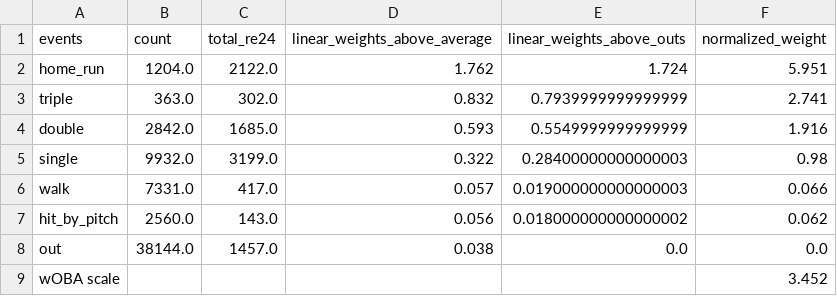
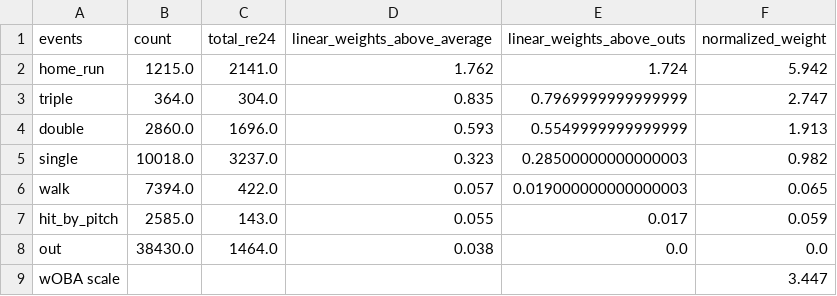
Before and after one commit to jack-kelly-12/d3_pipeline, a CSV file: data/miscellaneous/d2_linear_weights_2025.csv, drawn as a sheet.

```diff
--- a/data/miscellaneous/d2_linear_weights_2025.csv
+++ b/data/miscellaneous/d2_linear_weights_2025.csv
@@ -1,9 +1,9 @@
 events,count,total_re24,linear_weights_above_average,linear_weights_above_outs,normalized_weight
-home_run,1204.0,2122.0,1.762,1.724,5.951
-triple,363.0,302.0,0.832,0.7939999999999999,2.741
-double,2842.0,1685.0,0.593,0.5549999999999999,1.916
-single,9932.0,3199.0,0.322,0.28400000000000003,0.98
-walk,7331.0,417.0,0.057,0.019000000000000003,0.066
-hit_by_pitch,2560.0,143.0,0.056,0.018000000000000002,0.062
-out,38144.0,1457.0,0.038,0.0,0.0
-wOBA scale,,,,,3.452
+home_run,1215.0,2141.0,1.762,1.724,5.942
+triple,364.0,304.0,0.835,0.7969999999999999,2.747
+double,2860.0,1696.0,0.593,0.5549999999999999,1.913
+single,10018.0,3237.0,0.323,0.28500000000000003,0.982
+walk,7394.0,422.0,0.057,0.019000000000000003,0.065
+hit_by_pitch,2585.0,143.0,0.055,0.017,0.059
+out,38430.0,1464.0,0.038,0.0,0.0
+wOBA scale,,,,,3.447
```
Also changed, not shown: data/guts/guts_constants.csv, data/miscellaneous/d1_linear_weights_2025.csv, 20 other files.
